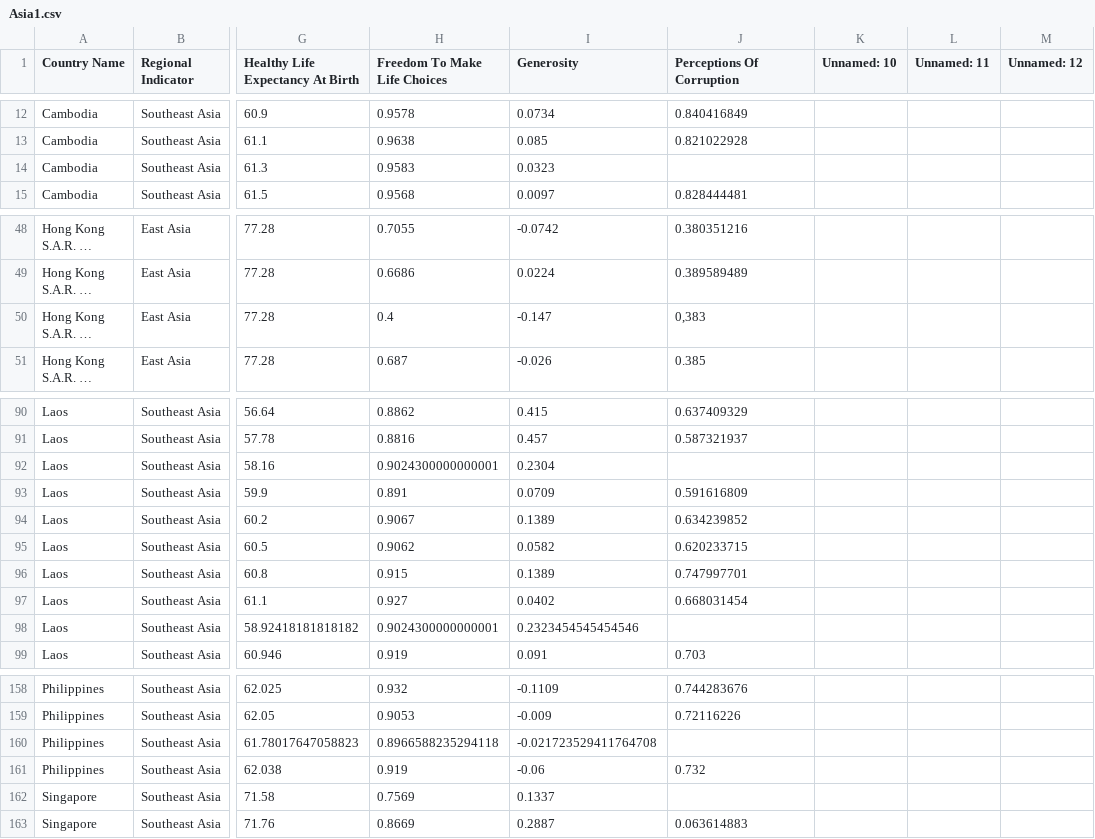
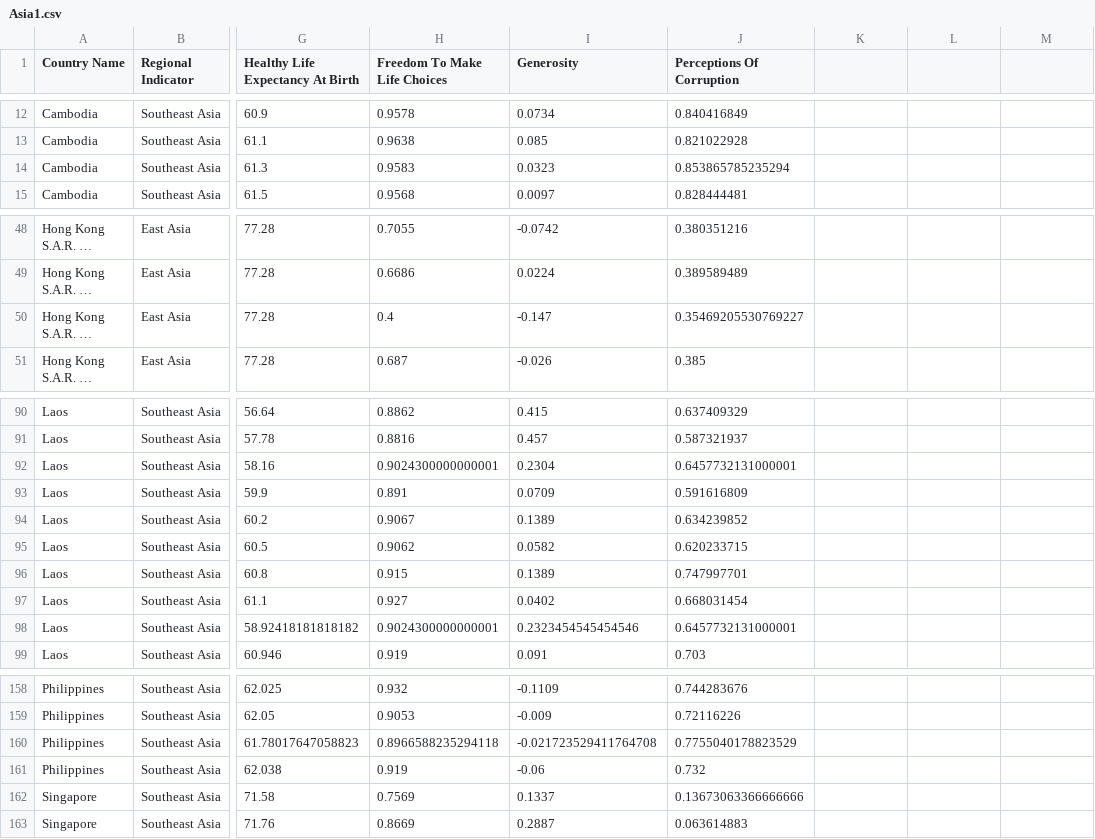
Before and after one commit to dinhthanhnam/Happiness-Report-2005-2023, a CSV file: Asia1.csv, drawn as a sheet; only a part is shown, gaps mark what is left out; long unchanged cells end in …; the diff covers the shown part only; the diff names each change by its address in the sheet, - before the commit and + after, or states it on an @@ line.

```diff
--- a/Asia1.csv
+++ b/Asia1.csv
-K1: Unnamed: 10
+K1: (empty)
-L1: Unnamed: 11
+L1: (empty)
-M1: Unnamed: 12
+M1: (empty)
-J14 (Perceptions Of Corruption): (empty)
+J14 (Perceptions Of Corruption): 0.853865785235294
-J50 (Perceptions Of Corruption): 0,383
+J50 (Perceptions Of Corruption): 0.35469205530769227
-J92 (Perceptions Of Corruption): (empty)
+J92 (Perceptions Of Corruption): 0.6457732131000001
-J98 (Perceptions Of Corruption): (empty)
+J98 (Perceptions Of Corruption): 0.6457732131000001
-J160 (Perceptions Of Corruption): (empty)
+J160 (Perceptions Of Corruption): 0.7755040178823529
-J162 (Perceptions Of Corruption): (empty)
+J162 (Perceptions Of Corruption): 0.13673063366666666
```
Also changed, not shown: 21 edited cells elsewhere in this file, 5 other files.
